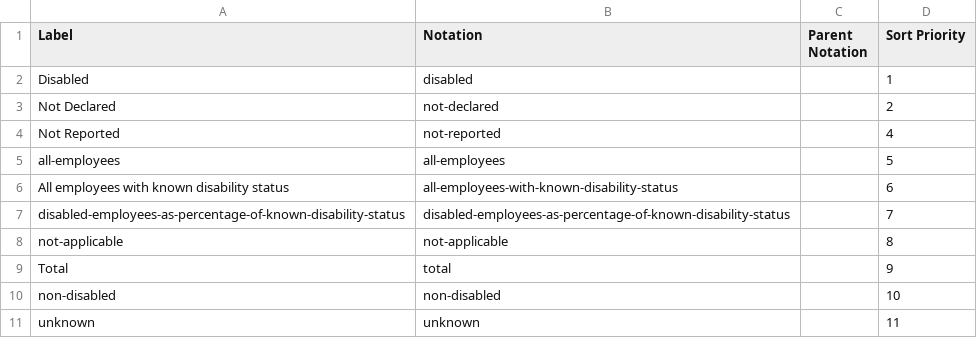
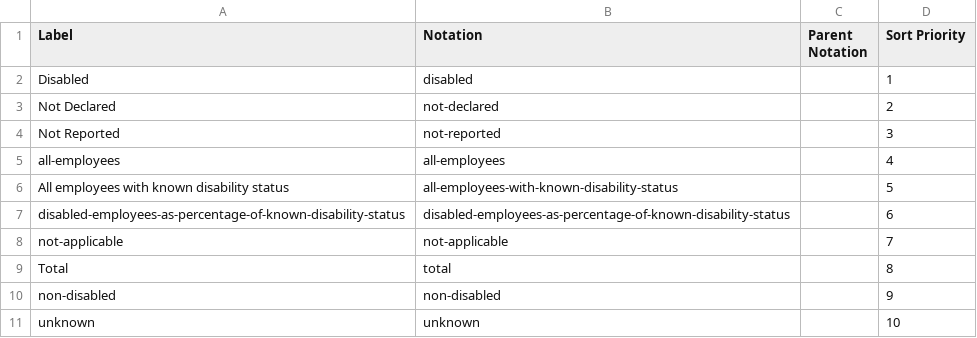
Before and after one commit to GSS-Cogs/family-disability, a CSV file: reference/codelists/disability-status.csv, drawn as a sheet.

Commit message:
updated reference data

```diff
--- a/reference/codelists/disability-status.csv
+++ b/reference/codelists/disability-status.csv
@@ -3,9 +3,9 @@ Disabled,disabled,,1
 Not Declared,not-declared,,2
-Not Reported,not-reported,,4
-all-employees,all-employees,,5
-All employees with known disability status,all-employees-with-known-disability-status,,6
-disabled-employees-as-percentage-of-known-disability-status,disabled-employees-as-percentage-of-known-disability-status,,7
-not-applicable,not-applicable,,8
-Total,total,,9
-non-disabled,non-disabled,,10
-unknown,unknown,,11
+Not Reported,not-reported,,3
+all-employees,all-employees,,4
+All employees with known disability status,all-employees-with-known-disability-status,,5
+disabled-employees-as-percentage-of-known-disability-status,disabled-employees-as-percentage-of-known-disability-status,,6
+not-applicable,not-applicable,,7
+Total,total,,8
+non-disabled,non-disabled,,9
+unknown,unknown,,10
```
Also changed, not shown: reference/columns.csv, reference/components.csv.
